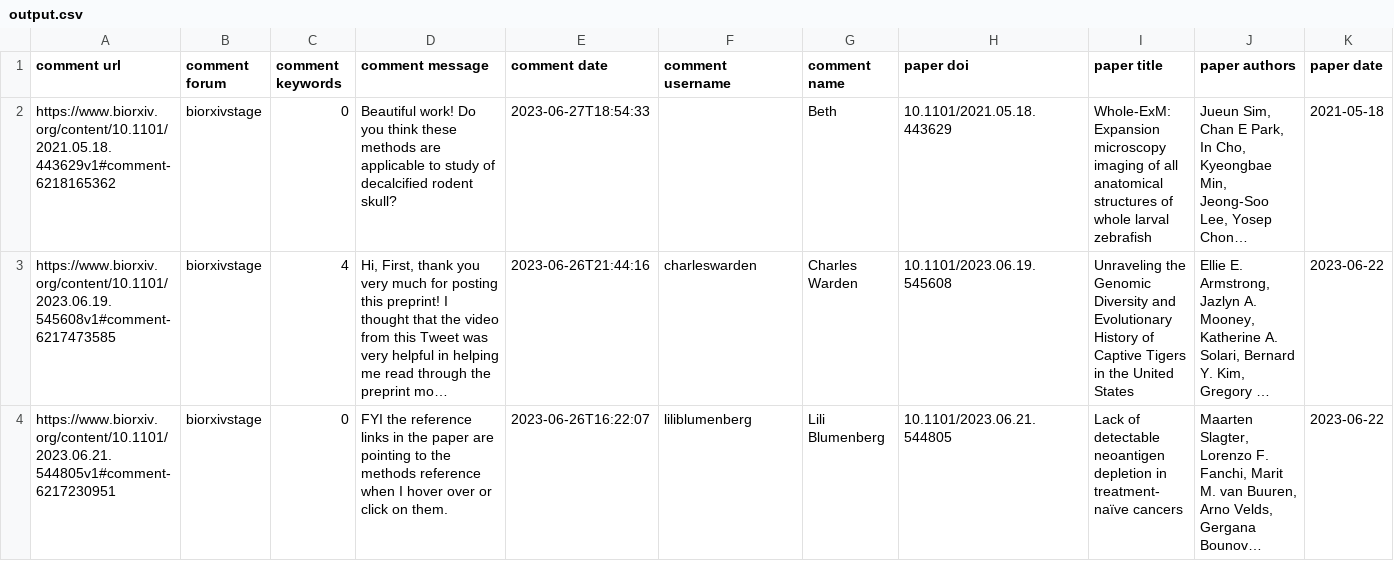
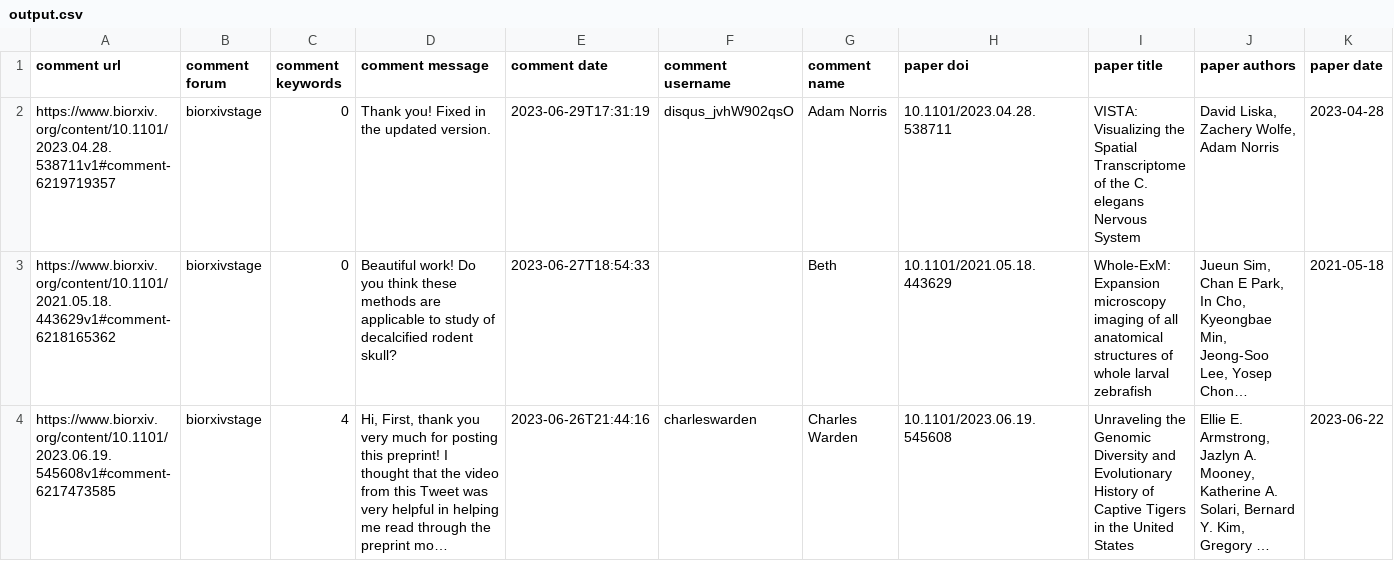
Before and after one commit to asapbio/feedback-asap, a CSV file: output.csv, drawn as a sheet; only a part is shown; the shorter side is filled out with more unchanged rows; long unchanged cells end in …; the diff covers the shown part only; the diff names each change by its address in the sheet, - before the commit and + after, or states it on an @@ line.

```diff
--- a/output.csv
+++ b/output.csv
+row 2: https://www.biorxiv.org/content/10.1101/2023.04.28.538711v1#comment-6219719357 | biorxivstage | 0 | Thank you! Fixed in the updated version. | 2023-06-29T17:31:19 | disqus_jvhW902qsO | Adam Norris | 10.1101/2023.04.28.538711 | VISTA: Visualizing the Spatial Transcriptome of the C. elegans Nervous System | David Liska, Zachery Wolfe, Adam Norris | 2023-04-28
```
Also changed, not shown: 1 removed row elsewhere in this file.
